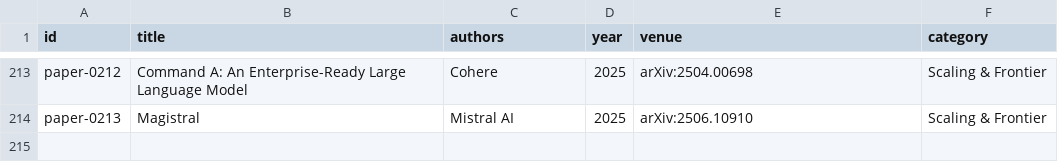
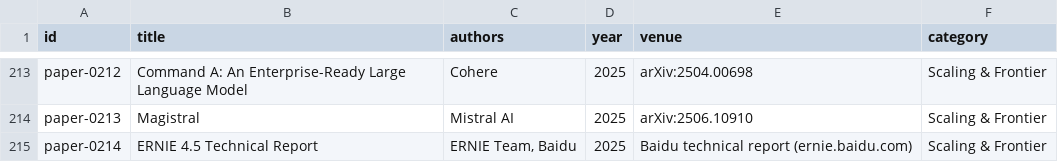
Before and after one commit to Apparens/ai-canon, a CSV file: site/audit/seeds/papers.csv, drawn as a sheet; only a part is shown, gaps mark what is left out.

```diff
--- a/site/audit/seeds/papers.csv
+++ b/site/audit/seeds/papers.csv
@@ -214 +214,2 @@ paper-0212,Command A: An Enterprise-Ready Large Language Model,Cohere,2025,arXiv
 paper-0213,Magistral,Mistral AI,2025,arXiv:2506.10910,Scaling & Frontier
+paper-0214,ERNIE 4.5 Technical Report,"ERNIE Team, Baidu",2025,Baidu technical report (ernie.baidu.com),Scaling & Frontier
```
Also changed, not shown: 13 other files.
